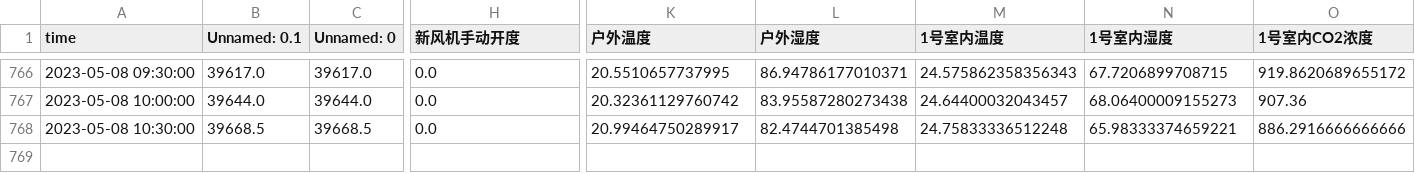
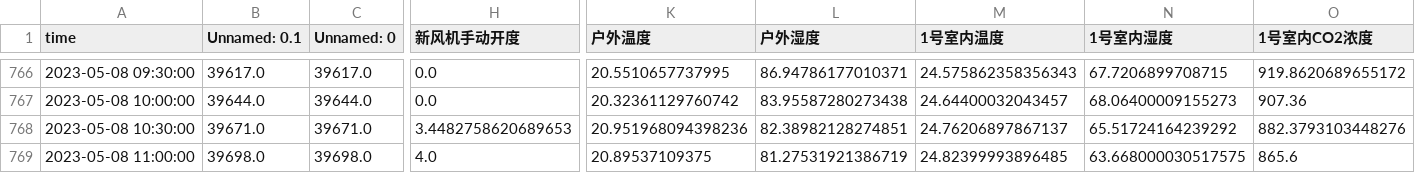
Before and after one commit to ThomasXIONG151215/vertical_farm_dp, a CSV file: hetero_data/hetero_3.csv, drawn as a sheet; only a part is shown, gaps mark what is left out; rows hold the shown columns only; the diff covers the shown part only; the diff names each change by its address in the sheet, - before the commit and + after, or states it on an @@ line.

```diff
--- a/hetero_data/hetero_3.csv
+++ b/hetero_data/hetero_3.csv
-B768 (Unnamed: 0.1): 39668.5
+B768 (Unnamed: 0.1): 39671.0
-C768 (Unnamed: 0): 39668.5
+C768 (Unnamed: 0): 39671.0
-H768 (新风机手动开度): 0.0
+H768 (新风机手动开度): 3.4482758620689653
-K768 (户外温度): 20.99464750289917
+K768 (户外温度): 20.951968094398236
-L768 (户外湿度): 82.4744701385498
+L768 (户外湿度): 82.38982128274851
-M768 (1号室内温度): 24.75833336512248
+M768 (1号室内温度): 24.76206897867137
-N768 (1号室内湿度): 65.98333374659221
+N768 (1号室内湿度): 65.51724164239292
-O768 (1号室内CO2浓度): 886.2916666666666
+O768 (1号室内CO2浓度): 882.3793103448276
+row 769: 2023-05-08 11:00:00 | 39698.0 | 39698.0 | 4.0 | 20.89537109375 | 81.27531921386719 | 24.82399993896485 | 63.668000030517575 | 865.6
```
Also changed, not shown: 31 edited cells elsewhere in this file, hetero_data/hetero_7.csv, 2 other files.
